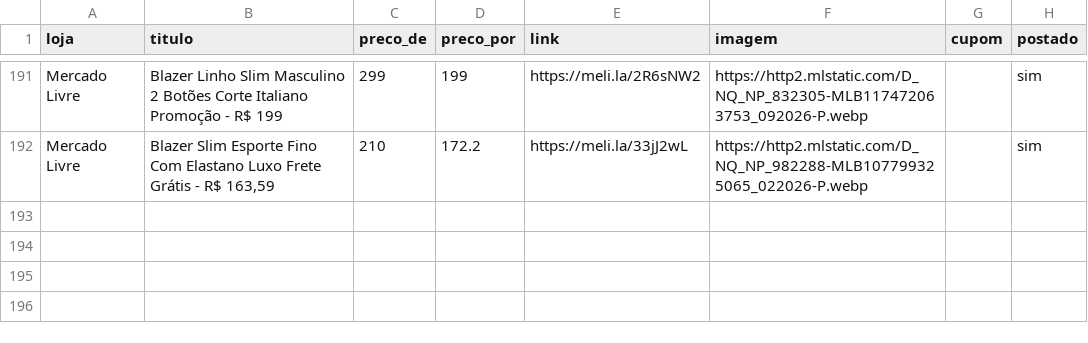
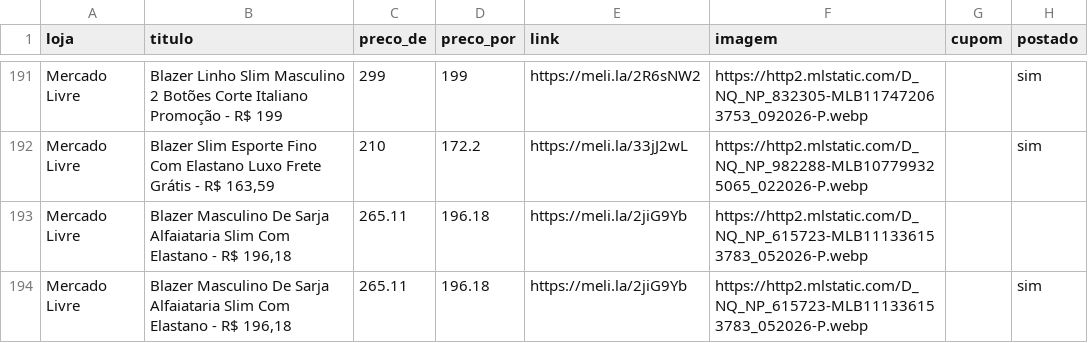
Before and after one commit to sidneifs/promo, a CSV file: produtos.csv, drawn as a sheet; only a part is shown, gaps mark what is left out; the diff names each change by its address in the sheet, - before the commit and + after, or states it on an @@ line.

Commit message:
atualiza produtos 2026-11-11 04:48

```diff
--- a/produtos.csv
+++ b/produtos.csv
+row 193: Mercado Livre | Blazer Masculino De Sarja Alfaiataria Slim Com Elastano - R$ 196,18 | 265.11 | 196.18 | https://meli.la/2jiG9Yb | https://http2.mlstatic.com/D_NQ_NP_615723-MLB111336153783_052026-P.webp
+row 194: Mercado Livre | Blazer Masculino De Sarja Alfaiataria Slim Com Elastano - R$ 196,18 | 265.11 | 196.18 | https://meli.la/2jiG9Yb | https://http2.mlstatic.com/D_NQ_NP_615723-MLB111336153783_052026-P.webp |  | sim
```
